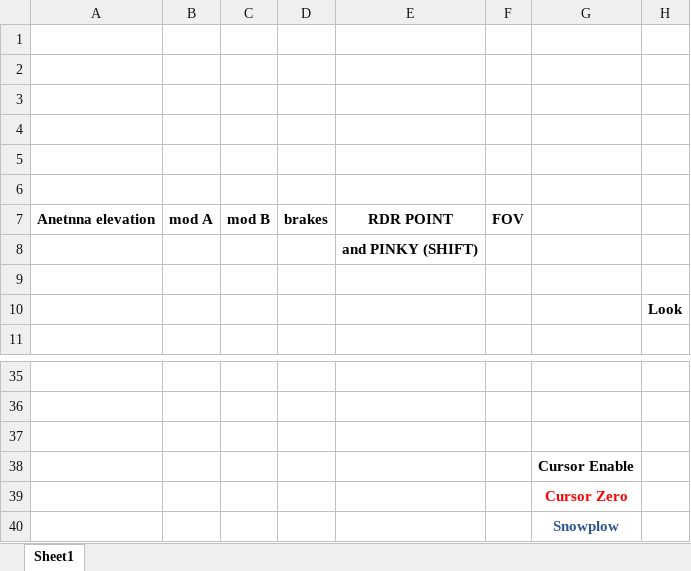
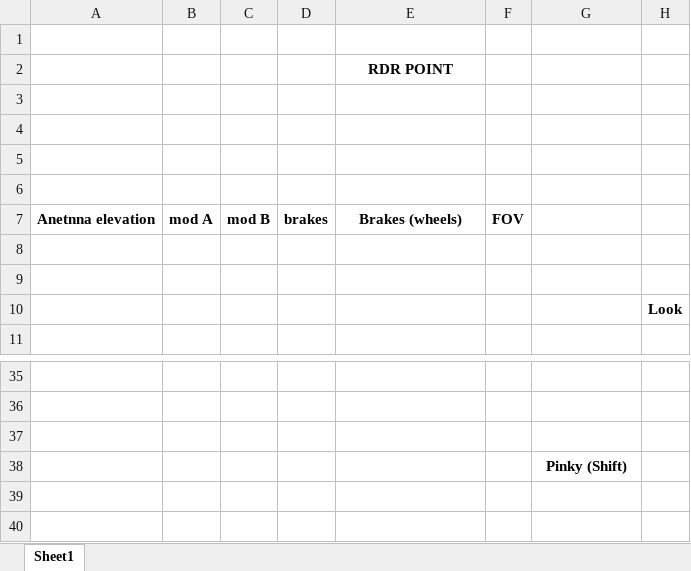
Before and after one commit to 3igen3ggy/Falcon_BMS_Config_4.37, an Excel workbook: 3igen3ggy helpers/Joystick mappings.xlsx, sheet Sheet1, drawn as a sheet; only a part is shown, gaps mark what is left out; values as stored, in another font and other column widths than the file's, no borders; charts and pictures not drawn; rows hold the shown columns only; the diff names each change by its address in the sheet, - before the commit and + after, or states it on an @@ line.

Commit message:
-wheel brakes -> throttle hat push, pinky to throttle thumb key

```diff
--- a/3igen3ggy helpers/Joystick mappings.xlsx (sheet Sheet1)
+++ b/3igen3ggy helpers/Joystick mappings.xlsx (sheet Sheet1)
-E2: (empty)
+E2: RDR POINT
-E7 (RDR POINT): RDR POINT
+E7 (RDR POINT): Brakes (wheels)
-E8 (RDR POINT): and PINKY (SHIFT)
+E8 (RDR POINT): (empty)
-G38: Cursor Enable
+G38: Pinky (Shift)
-row 39:  |  |  |  |  |  | Cursor Zero
-row 40:  |  |  |  |  |  | Snowplow
```
Also changed, not shown: charts or pictures, 10 other files.
